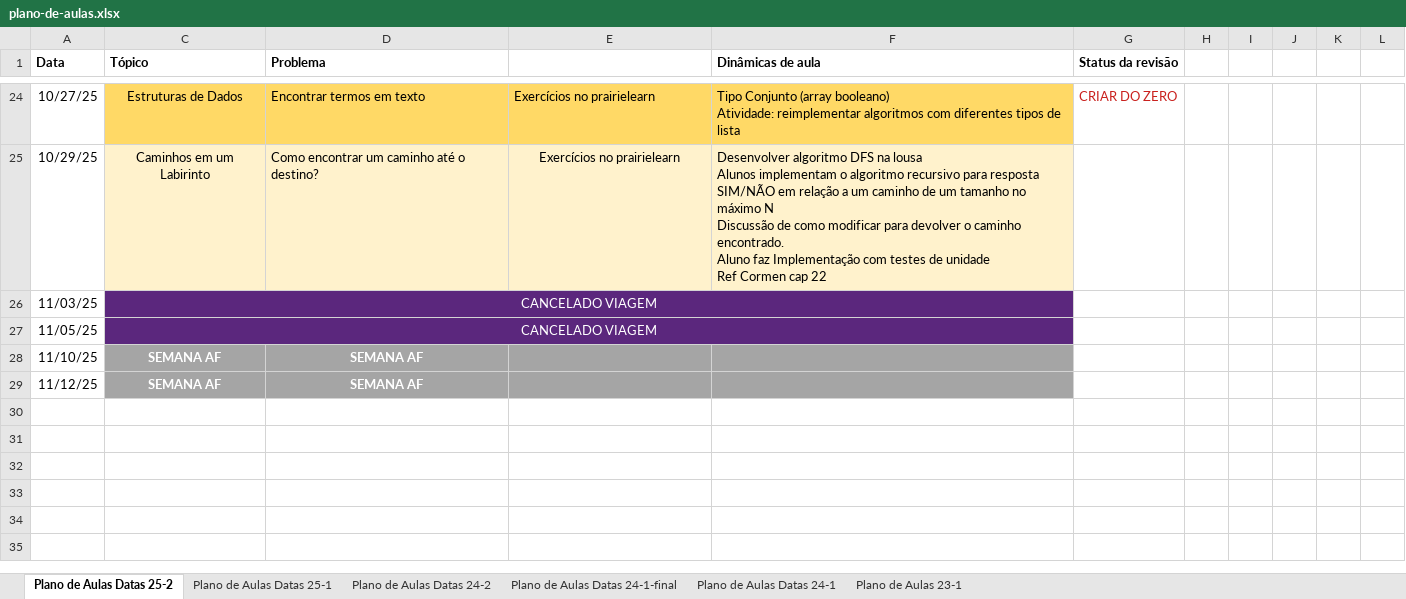
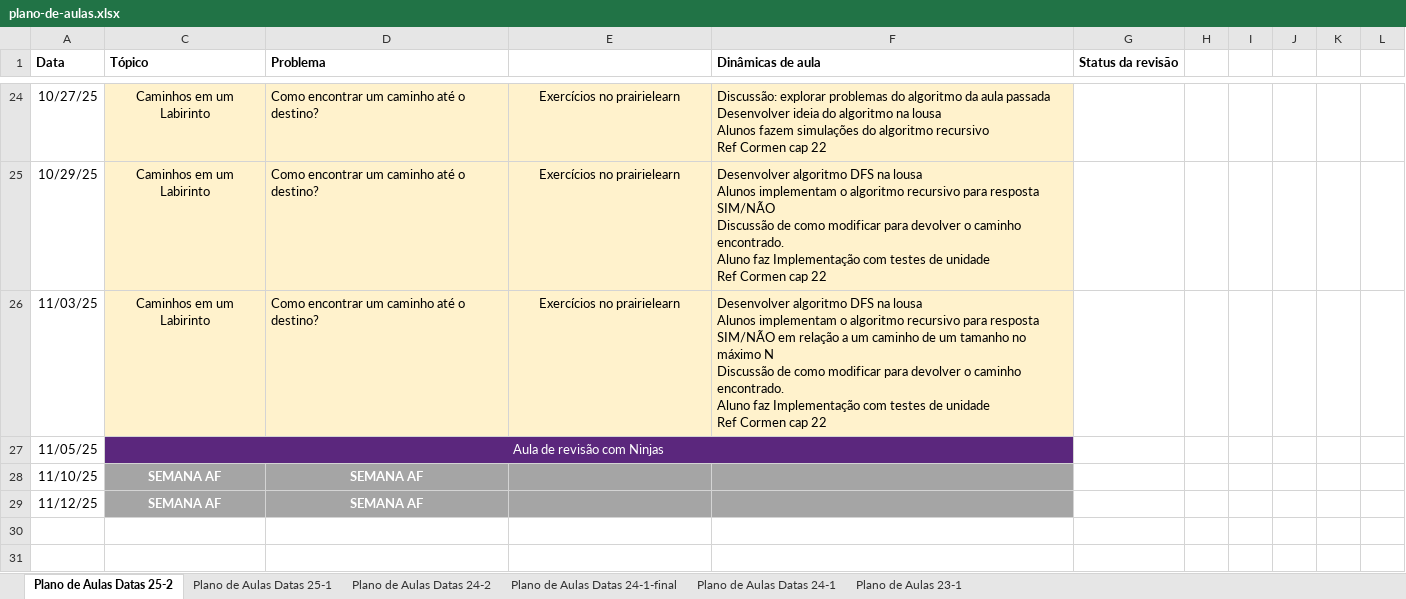
Before and after one commit to igordsm/disciplina-tecprog, an Excel workbook: src/plano-de-aulas.xlsx, sheet Plano de Aulas Datas 25-2, drawn as a sheet; only a part is shown, gaps mark what is left out; values as stored, in another font and other column widths than the file's, no borders; ↵ is a line break in a cell; the diff covers the shown part only; the diff names each change by its address in the sheet, - before the commit and + after, or states it on an @@ line.

```diff
--- a/src/plano-de-aulas.xlsx (sheet Plano de Aulas Datas 25-2)
+++ b/src/plano-de-aulas.xlsx (sheet Plano de Aulas Datas 25-2)
-C24 (Tópico): Estruturas de Dados
+C24 (Tópico): Caminhos em um Labirinto
-C24:F24 fill: #FFD966
+C24:F24 fill: #FFF2CC
-D24 (Problema): Encontrar termos em texto
+D24 (Problema): Como encontrar um caminho até o destino?
-E24 alignment: left
+E24 alignment: center
-F24 (Dinâmicas de aula): Tipo Conjunto (array booleano) ↵ Atividade: reimplementar algoritmos com diferentes tipos de lista
+F24 (Dinâmicas de aula): Discussão: explorar problemas do algoritmo da aula passada ↵ Desenvolver ideia do algoritmo na lousa ↵ Alunos fazem simulações do algoritmo recursivo ↵ Ref Cormen cap 22
-G24 (Status da revisão): CRIAR DO ZERO
+G24 (Status da revisão): (empty)
-F25 (Dinâmicas de aula): …resposta SIM/NÃO em relação a um caminho de um tamanho no máximo N ↵ Discussão de…
+F25 (Dinâmicas de aula): …resposta SIM/NÃO ↵ Discussão de…
-C26 (Tópico): CANCELADO VIAGEM
+C26 (Tópico): Caminhos em um Labirinto
-C26:F26 fill: #5B277D
+C26:F26 fill: #FFF2CC
-C26 text colour: #FFFFFF
+C26 text colour: black
-C26:F26 merged
-D26 (Problema): (empty)
+D26 (Problema): Como encontrar um caminho até o destino?
-E26: (empty)
+E26: Exercícios no prairielearn
-F26 (Dinâmicas de aula): (empty)
+F26 (Dinâmicas de aula): Desenvolver algoritmo DFS na lousa ↵ Alunos implementam o algoritmo recursivo para resposta SIM/NÃO em relação a um caminho de um tamanho no máximo N ↵ Discussão de como modificar para devolver o caminho encontrado. ↵ Aluno faz Implementação com testes de unidade ↵ Ref Cormen cap 22
-C27 (Tópico): CANCELADO VIAGEM
+C27 (Tópico): Aula de revisão com Ninjas
```
Also changed, not shown: 23 edited cells and cell formats elsewhere in this sheet, docs/plano-de-aulas.xlsx, 2 other files.
